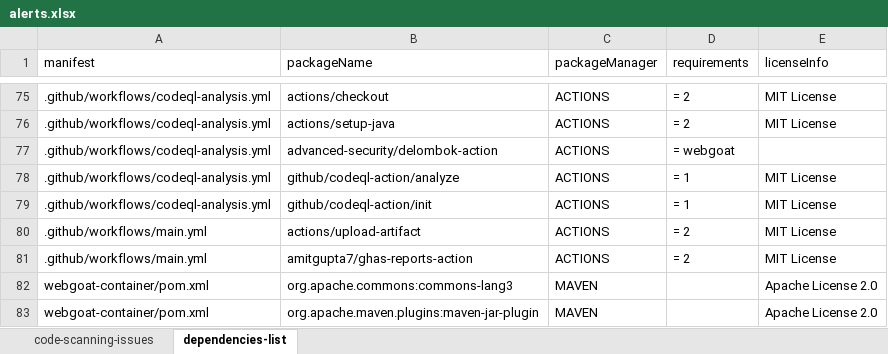
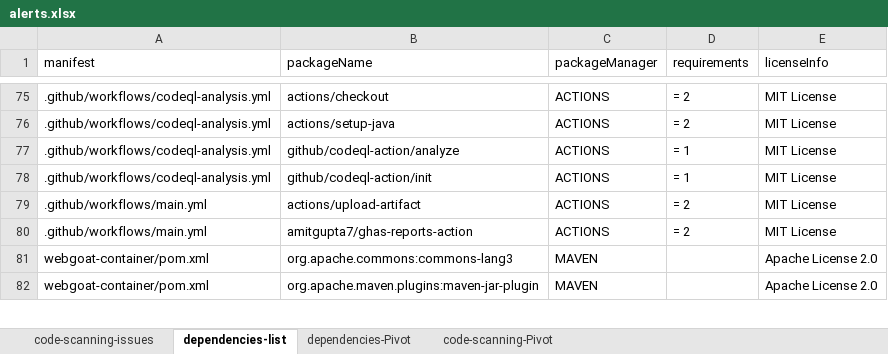
Before and after one commit to zbazztian/ghas-reports-action, an Excel workbook: alerts.xlsx, sheet dependencies-list, drawn as a sheet; only a part is shown, gaps mark what is left out; values as stored, in another font and other column widths than the file's, no borders; the diff names each change by its address in the sheet, - before the commit and + after, or states it on an @@ line.

Commit message:
Created pivots in excel as part of the action

```diff
--- a/alerts.xlsx (sheet dependencies-list)
+++ b/alerts.xlsx (sheet dependencies-list)
+sheet tab: dependencies-Pivot
+sheet tab: code-scanning-Pivot
-row 77: .github/workflows/codeql-analysis.yml | advanced-security/delombok-action | ACTIONS | = webgoat
```
Also changed, not shown: sheet code-scanning-issues, 8 other files.
